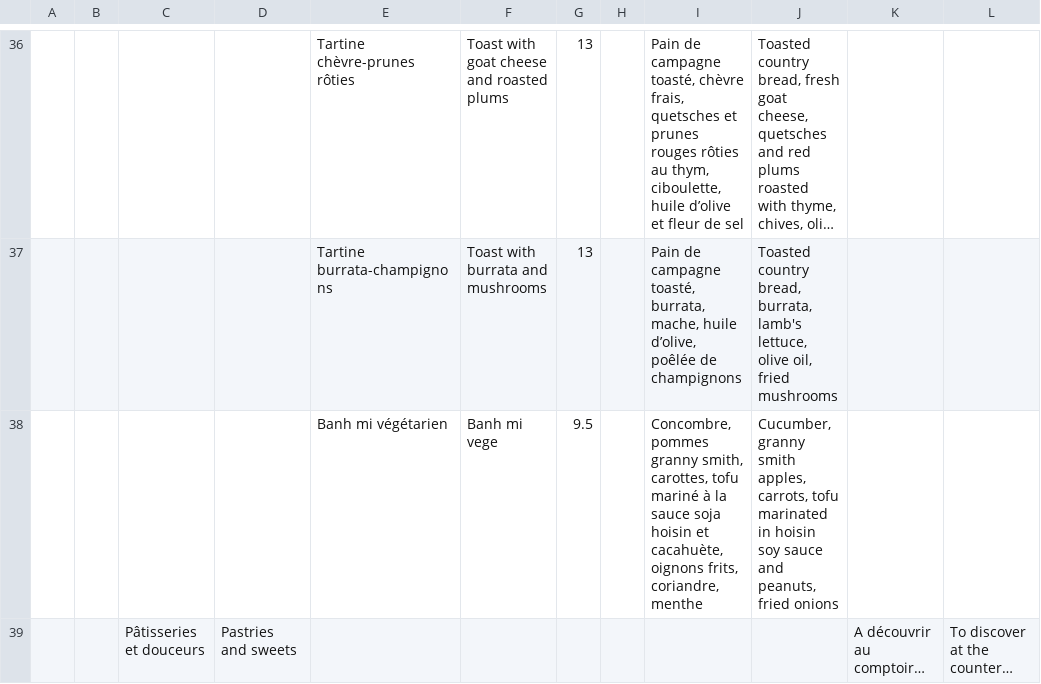
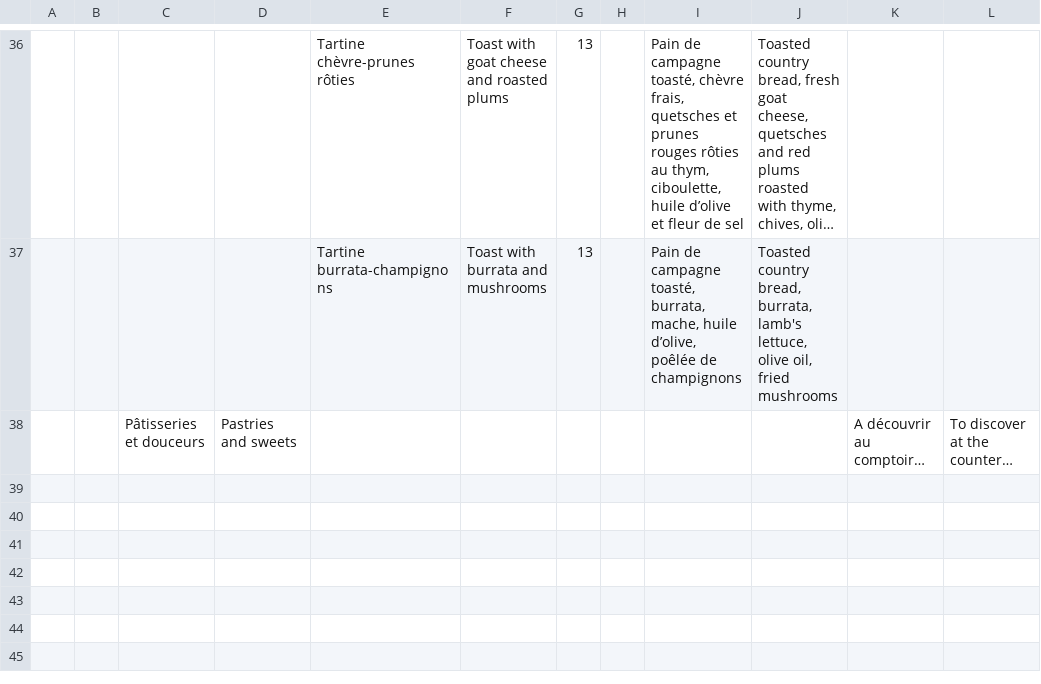
Before and after one commit to simon-ameye/brume-menu, a TSV file: menu.tsv, drawn as a sheet; only a part is shown, gaps mark what is left out; long unchanged cells end in …; the diff names each change by its address in the sheet, - before the commit and + after, or states it on an @@ line.

Commit message:
Viré le banh mi

```diff
--- a/menu.tsv
+++ b/menu.tsv
-row 38:  |  |  |  | Banh mi végétarien | Banh mi vege | 9.5 |  | Concombre, pommes granny smith, carottes, tofu mariné à la sauce soja hoisin et cacahuète, oignons frits, coriandre, menthe | Cucumber, granny smith apples, carrots, tofu marinated in hoisin soy sauce and peanuts, fried onions
```
